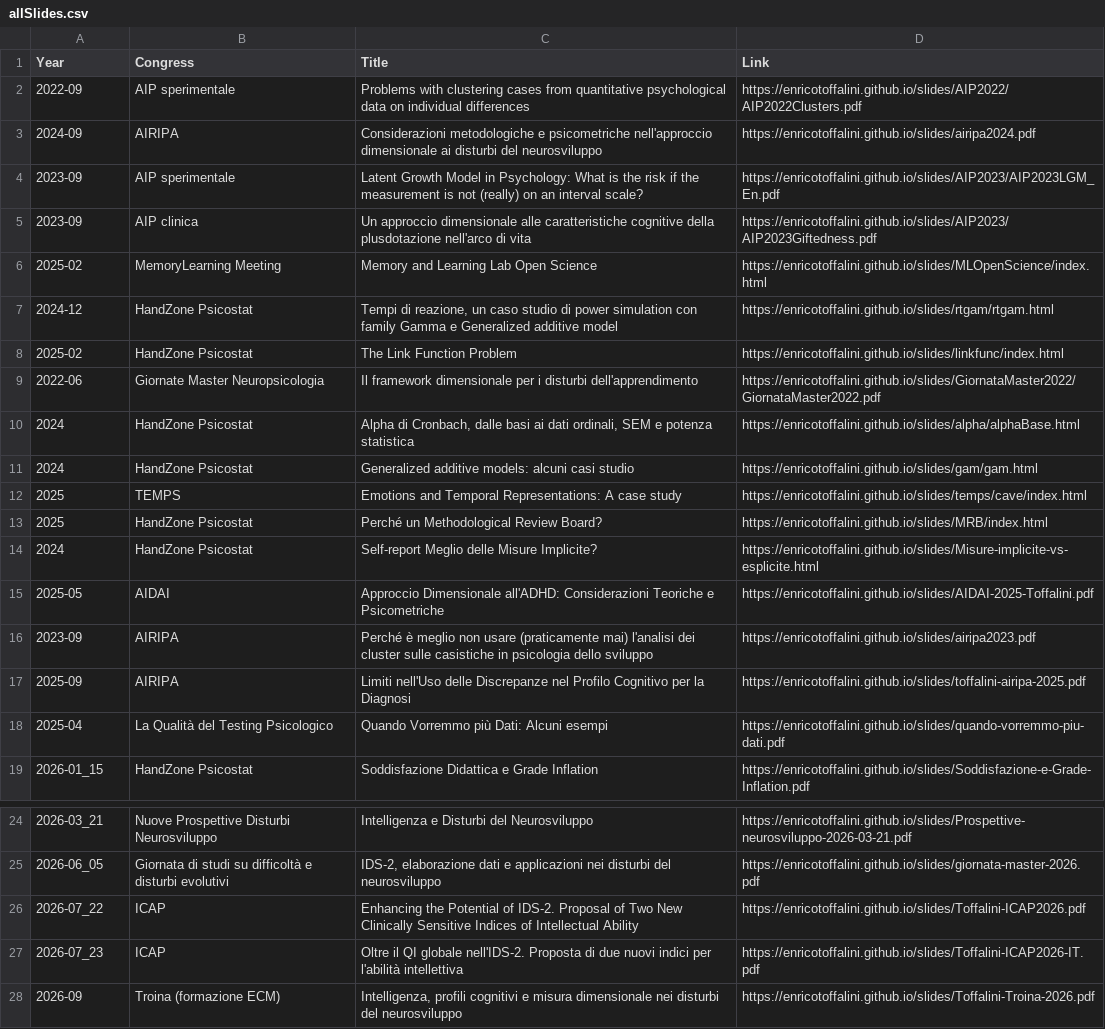
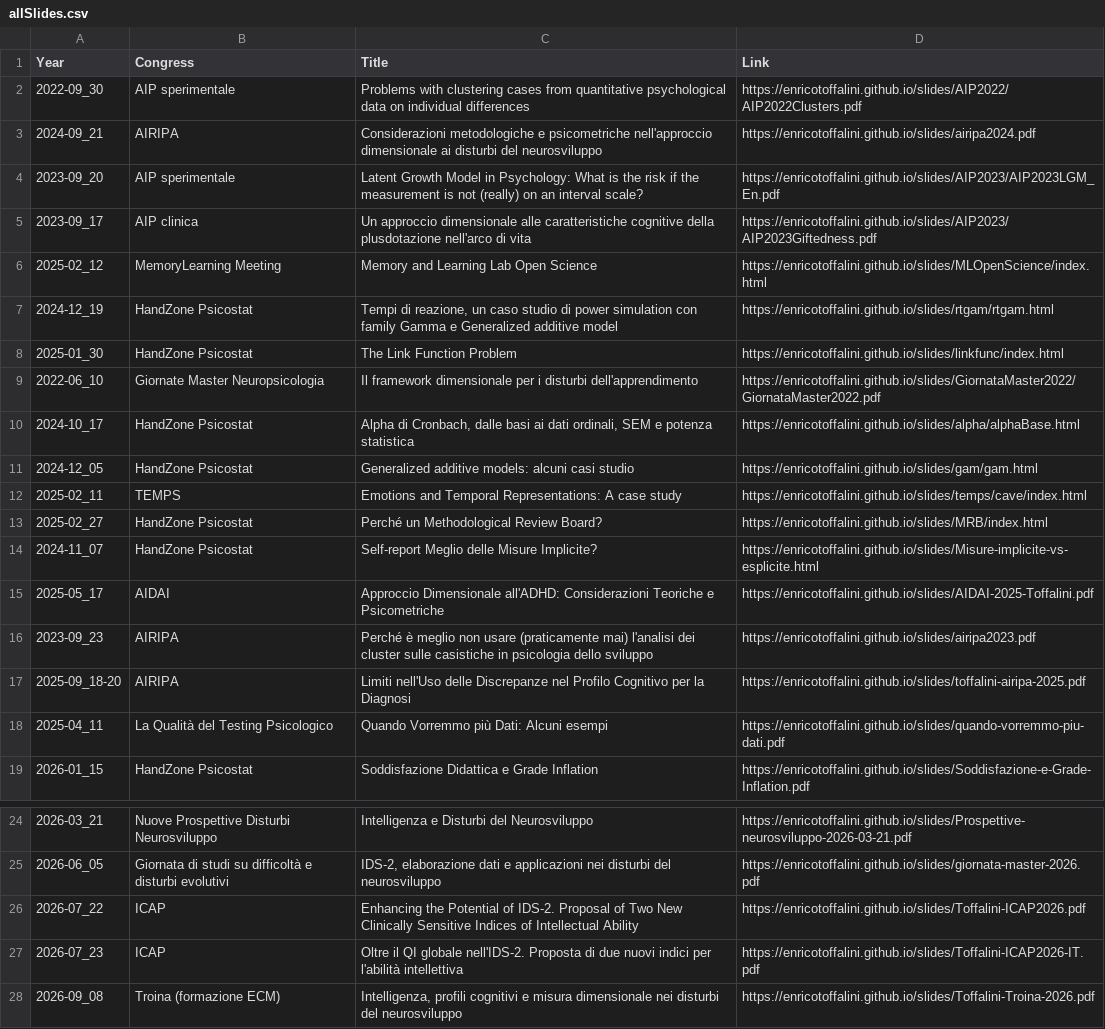
Before and after one commit to EnricoToffalini/slides, a CSV file: allSlides.csv, drawn as a sheet; only a part is shown, gaps mark what is left out; the diff names each change by its address in the sheet, - before the commit and + after, or states it on an @@ line.

```diff
--- a/allSlides.csv
+++ b/allSlides.csv
-A2 (Year): 2022-09
+A2 (Year): 2022-09_30
-A3 (Year): 2024-09
+A3 (Year): 2024-09_21
-A4 (Year): 2023-09
+A4 (Year): 2023-09_20
-A5 (Year): 2023-09
+A5 (Year): 2023-09_17
-A6 (Year): 2025-02
+A6 (Year): 2025-02_12
-A7 (Year): 2024-12
+A7 (Year): 2024-12_19
-A8 (Year): 2025-02
+A8 (Year): 2025-01_30
-A9 (Year): 2022-06
+A9 (Year): 2022-06_10
-A10 (Year): 2024
+A10 (Year): 2024-10_17
-A11 (Year): 2024
+A11 (Year): 2024-12_05
-A12 (Year): 2025
+A12 (Year): 2025-02_11
-A13 (Year): 2025
+A13 (Year): 2025-02_27
-A14 (Year): 2024
+A14 (Year): 2024-11_07
-A15 (Year): 2025-05
+A15 (Year): 2025-05_17
-A16 (Year): 2023-09
+A16 (Year): 2023-09_23
-A17 (Year): 2025-09
+A17 (Year): 2025-09_18-20
-A18 (Year): 2025-04
+A18 (Year): 2025-04_11
-A28 (Year): 2026-09
+A28 (Year): 2026-09_08
```
Also changed, not shown: 4 other files.
